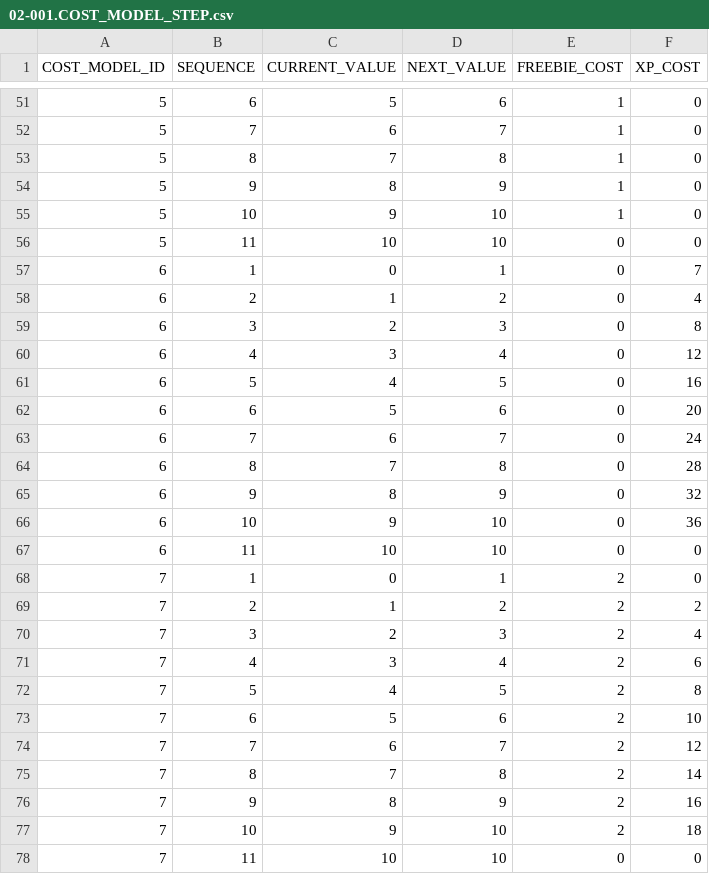
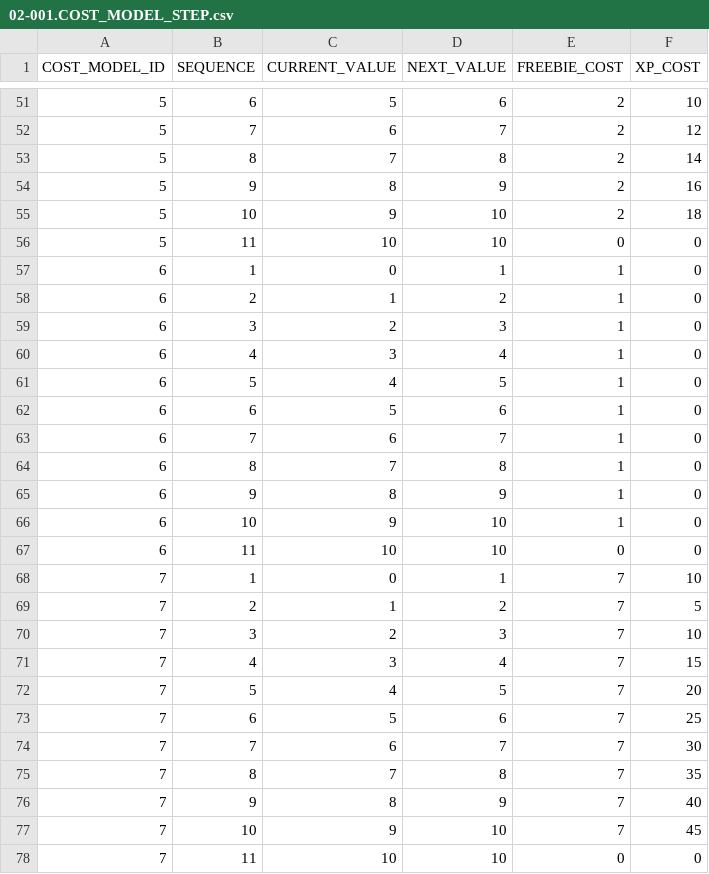
Before and after one commit to mieow/vampire-data, a CSV file: 02-001.COST_MODEL_STEP.csv, drawn as a sheet; only a part is shown, gaps mark what is left out; the diff covers the shown part only.

```diff
--- a/02-001.COST_MODEL_STEP.csv
+++ b/02-001.COST_MODEL_STEP.csv
@@ -51,28 +51,28 @@ COST_MODEL_ID,SEQUENCE,CURRENT_VALUE,NEXT_VALUE,FREEBIE_COST,XP_COST
-5,6,5,6,1,0
-5,7,6,7,1,0
-5,8,7,8,1,0
-5,9,8,9,1,0
-5,10,9,10,1,0
+5,6,5,6,2,10
+5,7,6,7,2,12
+5,8,7,8,2,14
+5,9,8,9,2,16
+5,10,9,10,2,18
 5,11,10,10,0,0
-6,1,0,1,0,7
-6,2,1,2,0,4
-6,3,2,3,0,8
-6,4,3,4,0,12
-6,5,4,5,0,16
-6,6,5,6,0,20
-6,7,6,7,0,24
-6,8,7,8,0,28
-6,9,8,9,0,32
-6,10,9,10,0,36
+6,1,0,1,1,0
+6,2,1,2,1,0
+6,3,2,3,1,0
+6,4,3,4,1,0
+6,5,4,5,1,0
+6,6,5,6,1,0
+6,7,6,7,1,0
+6,8,7,8,1,0
+6,9,8,9,1,0
+6,10,9,10,1,0
 6,11,10,10,0,0
-7,1,0,1,2,0
-7,2,1,2,2,2
-7,3,2,3,2,4
-7,4,3,4,2,6
-7,5,4,5,2,8
-7,6,5,6,2,10
-7,7,6,7,2,12
-7,8,7,8,2,14
-7,9,8,9,2,16
-7,10,9,10,2,18
+7,1,0,1,7,10
+7,2,1,2,7,5
+7,3,2,3,7,10
+7,4,3,4,7,15
+7,5,4,5,7,20
+7,6,5,6,7,25
+7,7,6,7,7,30
+7,8,7,8,7,35
+7,9,8,9,7,40
+7,10,9,10,7,45
 7,11,10,10,0,0
```
Also changed, not shown: 109 edited cells elsewhere in this file, 01-009.COST_MODEL.csv.
